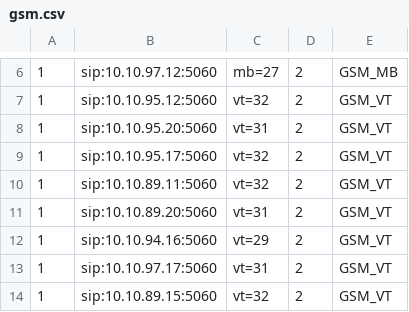
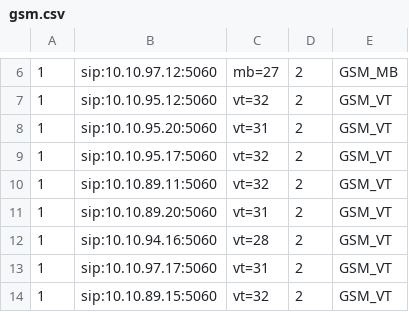
Before and after one commit to devops-itcs/CONFIG-CHANNEL-VPB-154-MAIN, a CSV file: gsm.csv, drawn as a sheet; only a part is shown, gaps mark what is left out.

Commit message:
Update gsm.csv

```diff
--- a/gsm.csv
+++ b/gsm.csv
@@ -11,3 +11,3 @@
 1,sip:10.10.89.20:5060,vt=31,2,GSM_VT
-1,sip:10.10.94.16:5060,vt=29,2,GSM_VT
+1,sip:10.10.94.16:5060,vt=28,2,GSM_VT
 1,sip:10.10.97.17:5060,vt=31,2,GSM_VT
```
